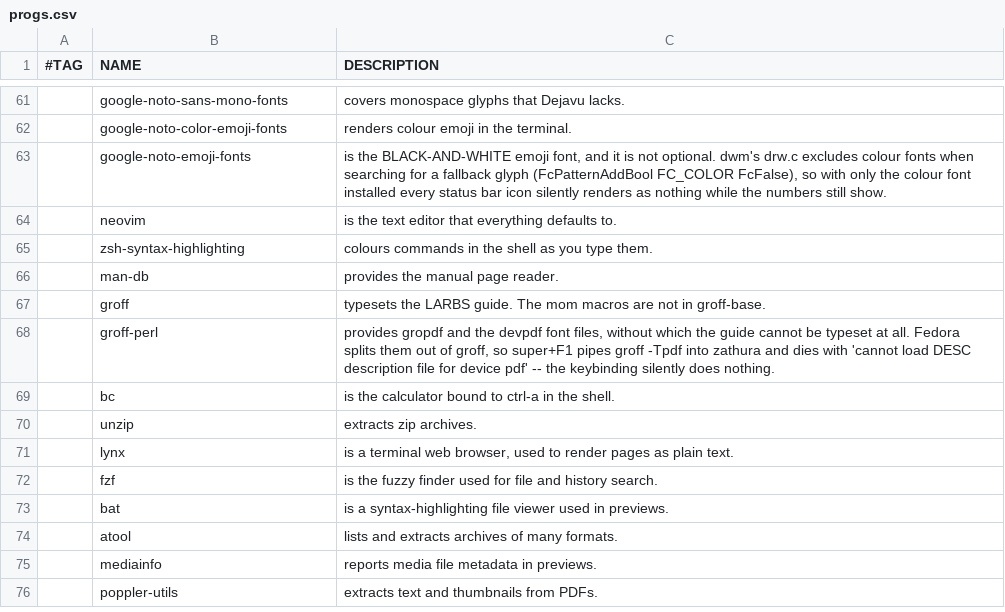
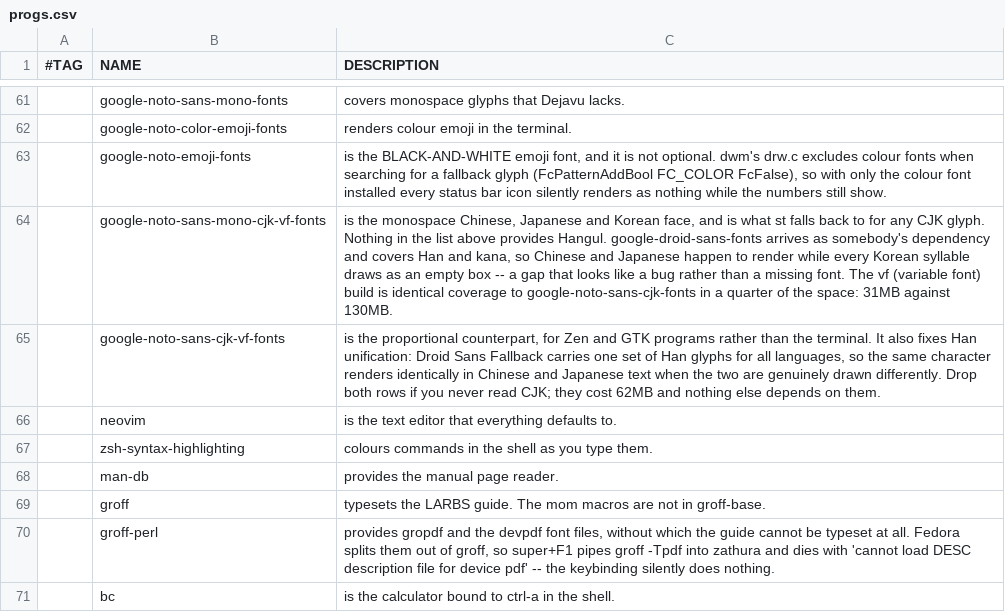
Before and after one commit to Net-Nezvanova/FedoraLARBS, a CSV file: fedora-larbs/progs.csv, drawn as a sheet; only a part is shown, gaps mark what is left out; the shorter side is filled out with more unchanged rows.

Commit message:
Install a real CJK font; Korean was rendering as tofu
The most confusing possible failure mode, because it looks like a bug rather
than a missing font. Nothing in progs.csv installed a CJK face at all.
google-droid-sans-fonts arrives as somebody's transitive dependency and its
DroidSansFallbackFull.ttf covers Han and kana but carries no Hangul, so
Chinese and Japanese rendered correctly while every Korean syllable fell
through to Libertinus Sans and drew as an empty box.

Two Noto CJK variable fonts now cover it: -mono- for st, plain for Zen and
GTK. The vf builds are identical coverage to the static
google-noto-sans-cjk-fonts in a quarter of the space, 31MB against 130MB, so
there is no reason to take the large one. This also resolves Han unification
-- Droid Sans Fallback has one set of Han glyphs for every language, so the
same character rendered identically in Chinese and Japanese text when the two
are genuinely drawn differently in print.

Confirmed by rendering all four scripts through a real st window and reading
the screenshot, before and after. fc-list is not sufficient: a font can be
listed, match a charset query, and still be the wrong shape or the wrong
metrics. That is also how the gap was found.

```diff
--- a/fedora-larbs/progs.csv
+++ b/fedora-larbs/progs.csv
@@ -63,2 +63,4 @@
 ,google-noto-emoji-fonts,"is the BLACK-AND-WHITE emoji font, and it is not optional. dwm's drw.c excludes colour fonts when searching for a fallback glyph (FcPatternAddBool FC_COLOR FcFalse), so with only the colour font installed every status bar icon silently renders as nothing while the numbers still show."
+,google-noto-sans-mono-cjk-vf-fonts,"is the monospace Chinese, Japanese and Korean face, and is what st falls back to for any CJK glyph. Nothing in the list above provides Hangul. google-droid-sans-fonts arrives as somebody's dependency and covers Han and kana, so Chinese and Japanese happen to render while every Korean syllable draws as an empty box -- a gap that looks like a bug rather than a missing font. The vf (variable font) build is identical coverage to google-noto-sans-cjk-fonts in a quarter of the space: 31MB against 130MB."
+,google-noto-sans-cjk-vf-fonts,"is the proportional counterpart, for Zen and GTK programs rather than the terminal. It also fixes Han unification: Droid Sans Fallback carries one set of Han glyphs for all languages, so the same character renders identically in Chinese and Japanese text when the two are genuinely drawn differently. Drop both rows if you never read CJK; they cost 62MB and nothing else depends on them."
 ,neovim,"is the text editor that everything defaults to."
```
Also changed, not shown: 2 other files.
